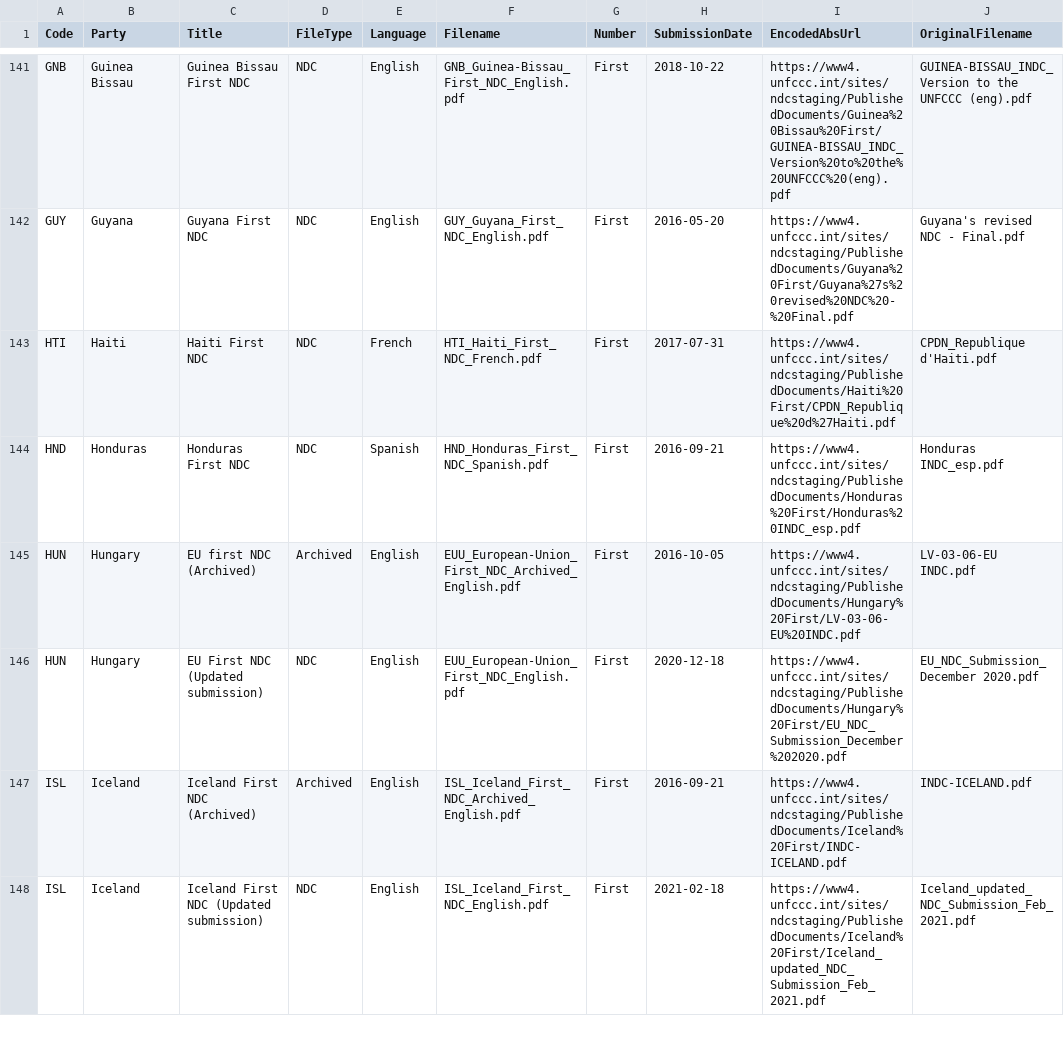
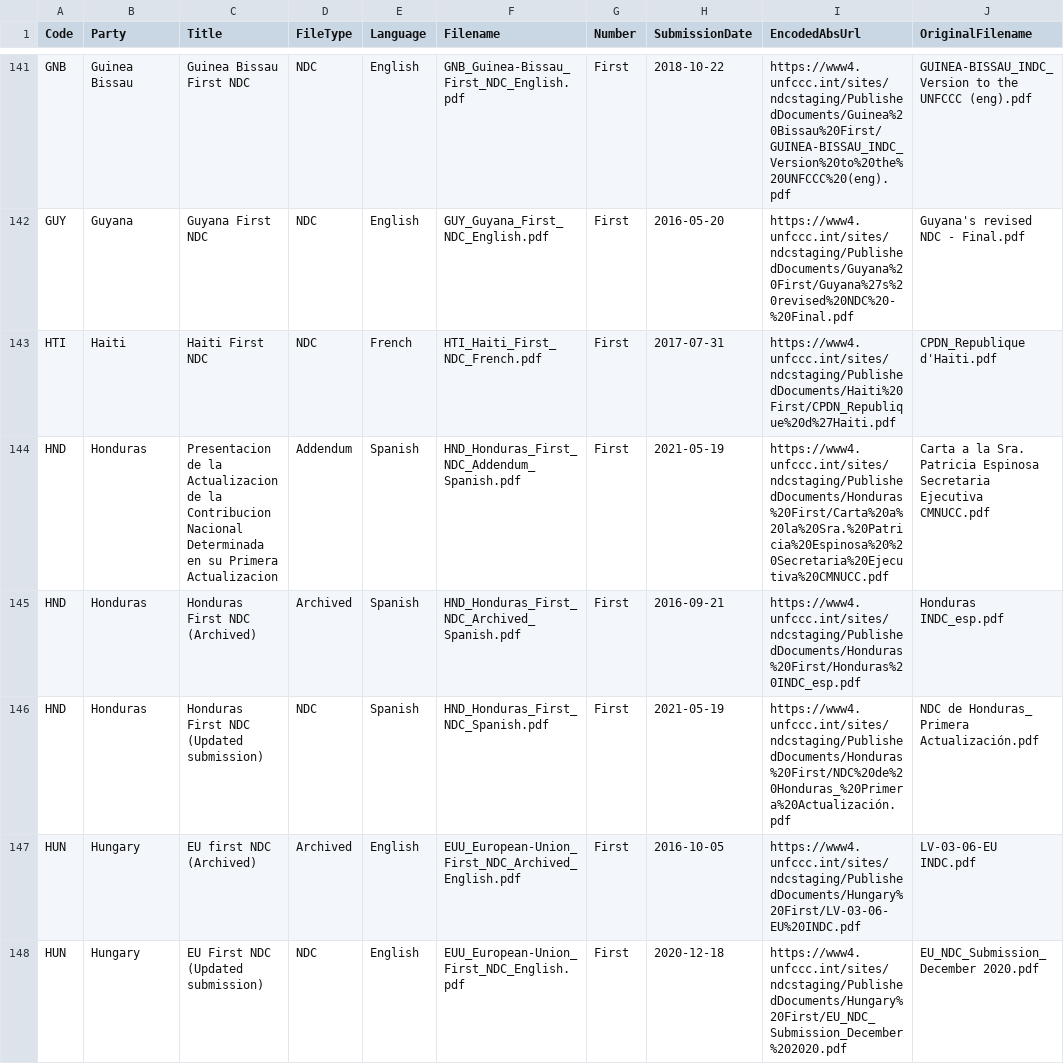
Before and after one commit to openclimatedata/ndcs, a CSV file: data/ndcs.csv, drawn as a sheet; only a part is shown, gaps mark what is left out; the shorter side is filled out with more unchanged rows.

Commit message:
1 row changed
  Code: HND
    Title: "Honduras First NDC" => "Honduras First NDC (Updated submission)"
    SubmissionDate: "2016-09-21" => "2021-05-19"
    EncodedAbsUrl: "https://www4.unfccc.int/sites/ndcstaging/PublishedDocuments/Honduras%20First/Honduras%20INDC_esp.pdf" => "https://www4.unfccc.int/sites/ndcstaging/PublishedDocuments/Honduras%20First/NDC%20de%20Honduras_%20Primera%20Actualización.pdf"
    OriginalFilename: "Honduras INDC_esp.pdf" => "NDC de Honduras_ Primera Actualización.pdf"

```diff
--- a/data/ndcs.csv
+++ b/data/ndcs.csv
@@ -143,3 +143,5 @@ GUY,Guyana,Guyana First NDC,NDC,English,GUY_Guyana_First_NDC_English.pdf,First,2
 HTI,Haiti,Haiti First NDC,NDC,French,HTI_Haiti_First_NDC_French.pdf,First,2017-07-31,https://www4.unfccc.int/sites/ndcstaging/PublishedDocuments/Haiti%20First/CPDN_Republique%20d%27Haiti.pdf,CPDN_Republique d'Haiti.pdf
-HND,Honduras,Honduras First NDC,NDC,Spanish,HND_Honduras_First_NDC_Spanish.pdf,First,2016-09-21,https://www4.unfccc.int/sites/ndcstaging/PublishedDocuments/Honduras%20First/Honduras%20INDC_esp.pdf,Honduras INDC_esp.pdf
+HND,Honduras,Presentacion de la Actualizacion de la Contribucion Nacional Determinada en su Primera Actualizacion,Addendum,Spanish,HND_Honduras_First_NDC_Addendum_Spanish.pdf,First,2021-05-19,https://www4.unfccc.int/sites/ndcstaging/PublishedDocuments/Honduras%20First/Carta%20a%20la%20Sra.%20Patricia%20Espinosa%20%20Secretaria%20Ejecutiva%20CMNUCC.pdf,Carta a la Sra. Patricia Espinosa  Secretaria Ejecutiva CMNUCC.pdf
+HND,Honduras,Honduras First NDC (Archived),Archived,Spanish,HND_Honduras_First_NDC_Archived_Spanish.pdf,First,2016-09-21,https://www4.unfccc.int/sites/ndcstaging/PublishedDocuments/Honduras%20First/Honduras%20INDC_esp.pdf,Honduras INDC_esp.pdf
+HND,Honduras,Honduras First NDC (Updated submission),NDC,Spanish,HND_Honduras_First_NDC_Spanish.pdf,First,2021-05-19,https://www4.unfccc.int/sites/ndcstaging/PublishedDocuments/Honduras%20First/NDC%20de%20Honduras_%20Primera%20Actualización.pdf,NDC de Honduras_ Primera Actualización.pdf
 HUN,Hungary,EU first NDC (Archived),Archived,English,EUU_European-Union_First_NDC_Archived_English.pdf,First,2016-10-05,https://www4.unfccc.int/sites/ndcstaging/PublishedDocuments/Hungary%20First/LV-03-06-EU%20INDC.pdf,LV-03-06-EU INDC.pdf
```
